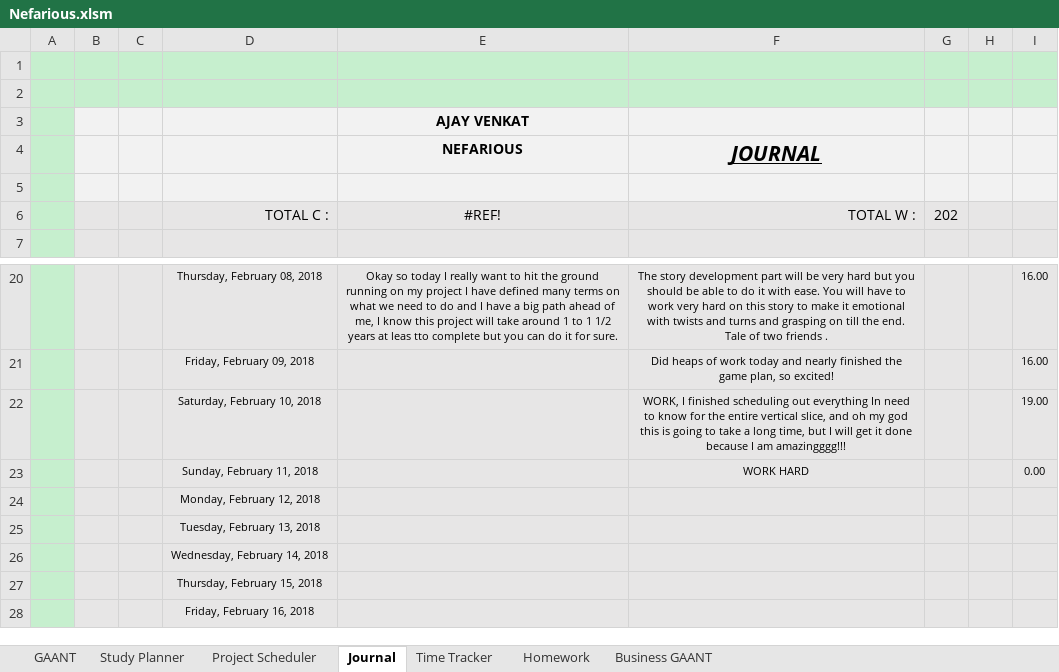
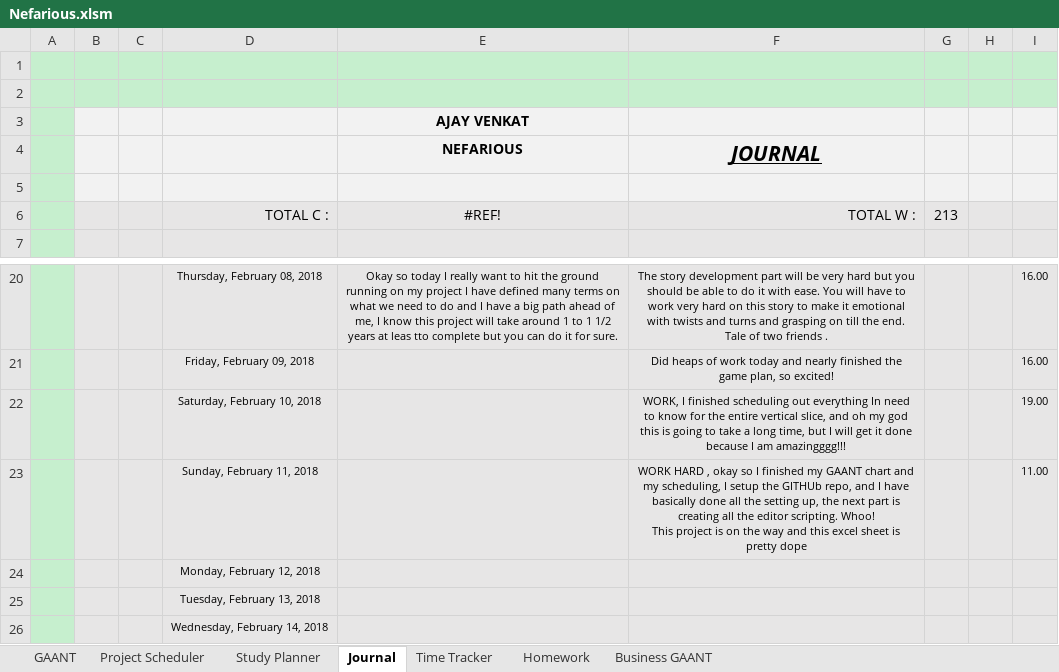
Before and after one commit to AJTech2002/NEFARIOUS, an Excel workbook: Management & Logging/Planning and Management/Nefarious.xlsm, sheet Journal, drawn as a sheet; only a part is shown, gaps mark what is left out; the shorter side is filled out with more unchanged rows; values as stored, in another font and other column widths than the file's, no borders; conditional formats not drawn; removed rows and columns are numbered as before the commit, all else as after; ↵ is a line break in a cell; the diff names each change by its address in the sheet, - before the commit and + after, or states it on an @@ line.

```diff
--- a/Management & Logging/Planning and Management/Nefarious.xlsm (sheet Journal)
+++ b/Management & Logging/Planning and Management/Nefarious.xlsm (sheet Journal)
@@ sheet tab order changed: GAANT | Project Scheduler | Study Planner | Journal | Time Tracker | Homework | Business GAANT @@
-G6: 202
+G6: 213
-row 23:  |  |  | Sunday, February 11, 2018 |  | WORK HARD |  |  | 0.00
+row 23:  |  |  | Sunday, February 11, 2018 |  | WORK HARD , okay so I finished my GAANT chart and my scheduling, I setup the GITHUb repo, and I have basically done all the setting up, the next part is creating all the editor scripting. Whoo! ↵ This project is on the way and this excel sheet is pretty dope |  |  | 11.00
```
Also changed, not shown: sheet GAANT, sheet Project Scheduler, sheet Study Planner, sheet Homework, formulas that keep their value, hidden cells, charts or pictures, 1 other file.
